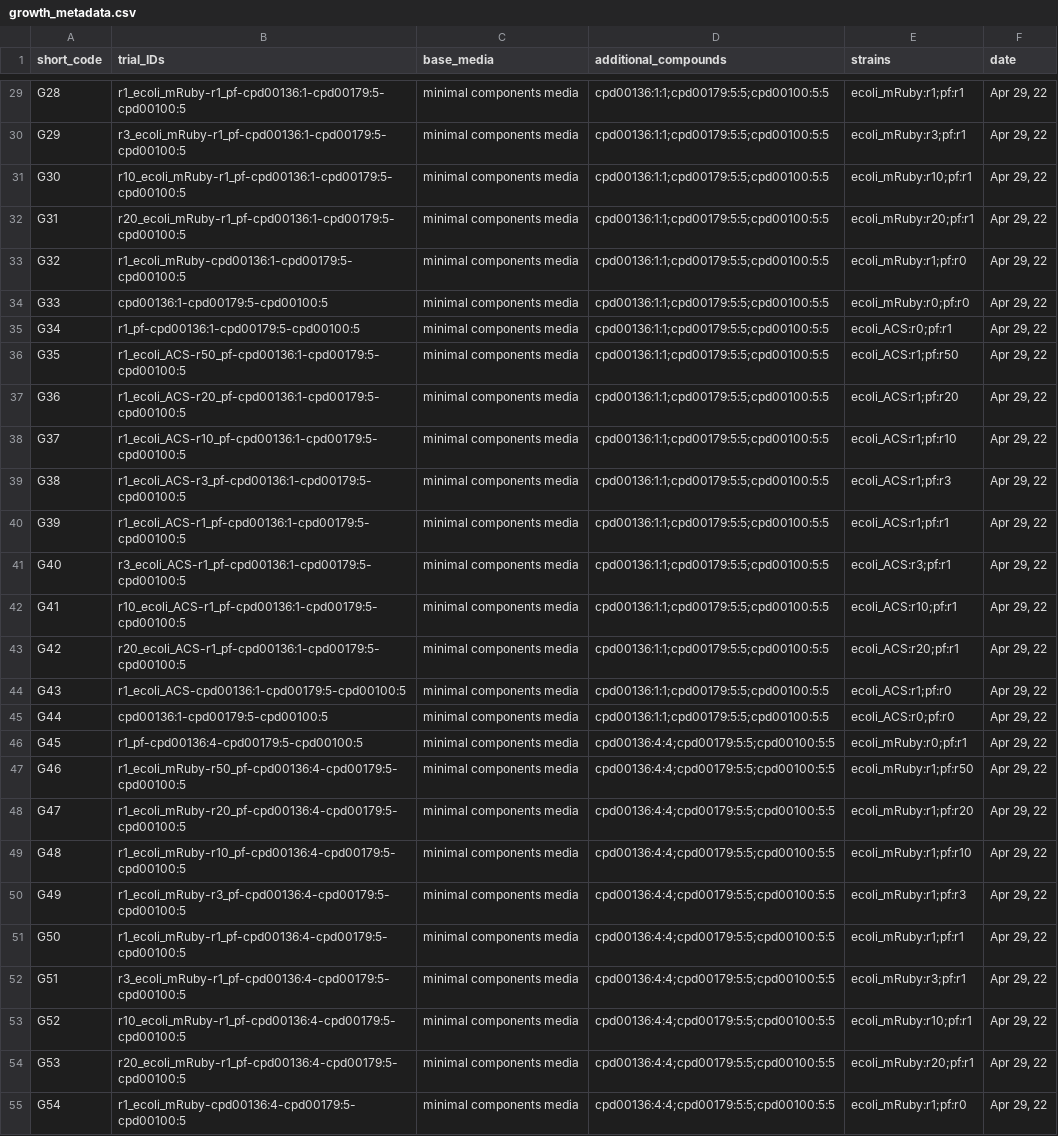
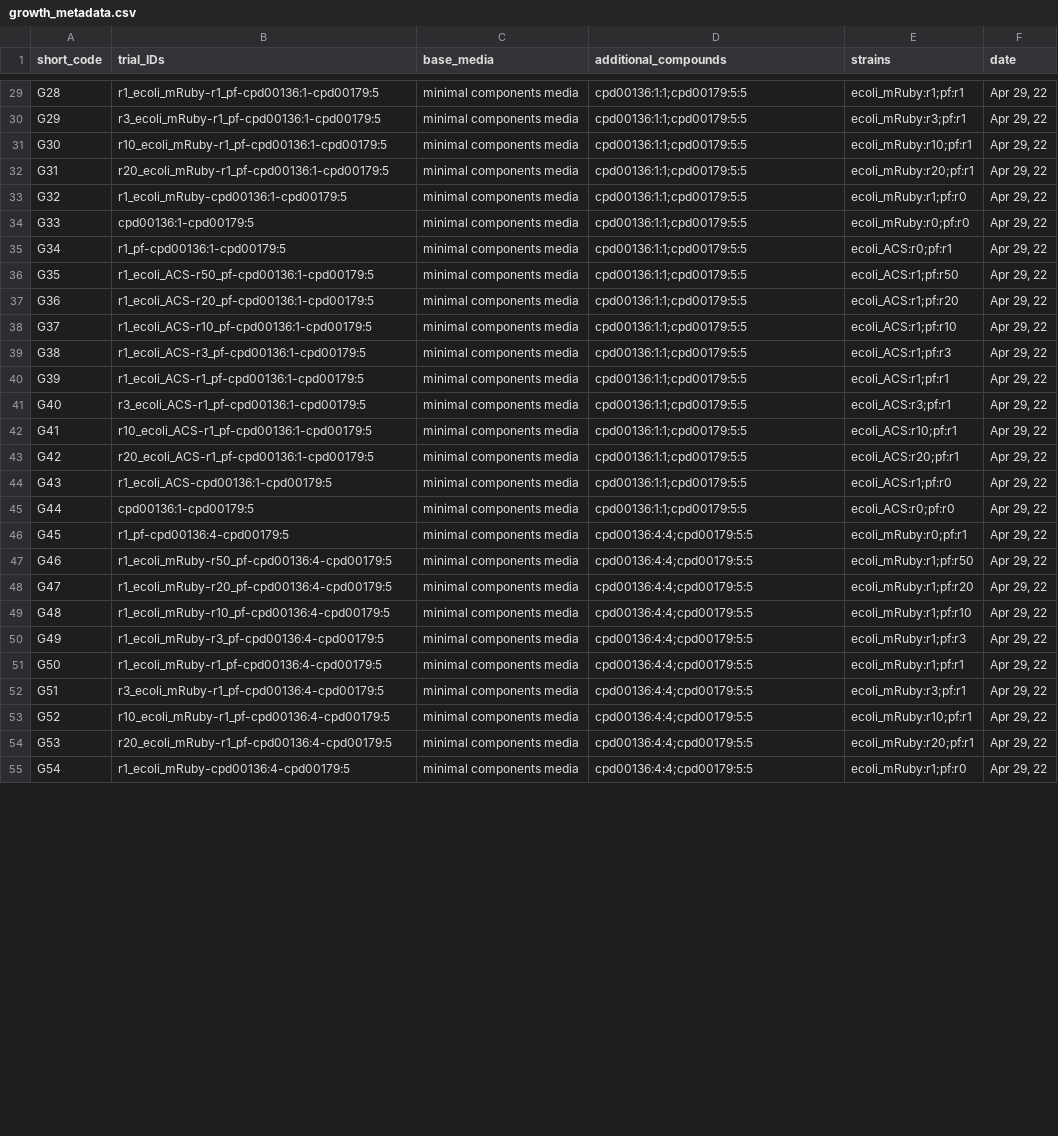
Before and after one commit to ModelSEED/ProjectNotebooks, a CSV file: CommunityModeling/CommPhitting/paper_figures/growth_metadata.csv, drawn as a sheet; only a part is shown, gaps mark what is left out; the diff covers the shown part only; the diff names each change by its address in the sheet, - before the commit and + after, or states it on an @@ line.

```diff
--- a/CommunityModeling/CommPhitting/paper_figures/growth_metadata.csv
+++ b/CommunityModeling/CommPhitting/paper_figures/growth_metadata.csv
-B29 (trial_IDs): r1_ecoli_mRuby-r1_pf-cpd00136:1-cpd00179:5-cpd00100:5
+B29 (trial_IDs): r1_ecoli_mRuby-r1_pf-cpd00136:1-cpd00179:5
-D29:D45 (additional_compounds): cpd00136:1:1;cpd00179:5:5;cpd00100:5:5
+D29:D45 (additional_compounds): cpd00136:1:1;cpd00179:5:5
-B30 (trial_IDs): r3_ecoli_mRuby-r1_pf-cpd00136:1-cpd00179:5-cpd00100:5
+B30 (trial_IDs): r3_ecoli_mRuby-r1_pf-cpd00136:1-cpd00179:5
-B31 (trial_IDs): r10_ecoli_mRuby-r1_pf-cpd00136:1-cpd00179:5-cpd00100:5
+B31 (trial_IDs): r10_ecoli_mRuby-r1_pf-cpd00136:1-cpd00179:5
-B32 (trial_IDs): r20_ecoli_mRuby-r1_pf-cpd00136:1-cpd00179:5-cpd00100:5
+B32 (trial_IDs): r20_ecoli_mRuby-r1_pf-cpd00136:1-cpd00179:5
-B33 (trial_IDs): r1_ecoli_mRuby-cpd00136:1-cpd00179:5-cpd00100:5
+B33 (trial_IDs): r1_ecoli_mRuby-cpd00136:1-cpd00179:5
-B34 (trial_IDs): cpd00136:1-cpd00179:5-cpd00100:5
+B34 (trial_IDs): cpd00136:1-cpd00179:5
-B35 (trial_IDs): r1_pf-cpd00136:1-cpd00179:5-cpd00100:5
+B35 (trial_IDs): r1_pf-cpd00136:1-cpd00179:5
-B36 (trial_IDs): r1_ecoli_ACS-r50_pf-cpd00136:1-cpd00179:5-cpd00100:5
+B36 (trial_IDs): r1_ecoli_ACS-r50_pf-cpd00136:1-cpd00179:5
-B37 (trial_IDs): r1_ecoli_ACS-r20_pf-cpd00136:1-cpd00179:5-cpd00100:5
+B37 (trial_IDs): r1_ecoli_ACS-r20_pf-cpd00136:1-cpd00179:5
-B38 (trial_IDs): r1_ecoli_ACS-r10_pf-cpd00136:1-cpd00179:5-cpd00100:5
+B38 (trial_IDs): r1_ecoli_ACS-r10_pf-cpd00136:1-cpd00179:5
-B39 (trial_IDs): r1_ecoli_ACS-r3_pf-cpd00136:1-cpd00179:5-cpd00100:5
+B39 (trial_IDs): r1_ecoli_ACS-r3_pf-cpd00136:1-cpd00179:5
-B40 (trial_IDs): r1_ecoli_ACS-r1_pf-cpd00136:1-cpd00179:5-cpd00100:5
+B40 (trial_IDs): r1_ecoli_ACS-r1_pf-cpd00136:1-cpd00179:5
-B41 (trial_IDs): r3_ecoli_ACS-r1_pf-cpd00136:1-cpd00179:5-cpd00100:5
+B41 (trial_IDs): r3_ecoli_ACS-r1_pf-cpd00136:1-cpd00179:5
-B42 (trial_IDs): r10_ecoli_ACS-r1_pf-cpd00136:1-cpd00179:5-cpd00100:5
+B42 (trial_IDs): r10_ecoli_ACS-r1_pf-cpd00136:1-cpd00179:5
-B43 (trial_IDs): r20_ecoli_ACS-r1_pf-cpd00136:1-cpd00179:5-cpd00100:5
+B43 (trial_IDs): r20_ecoli_ACS-r1_pf-cpd00136:1-cpd00179:5
-B44 (trial_IDs): r1_ecoli_ACS-cpd00136:1-cpd00179:5-cpd00100:5
+B44 (trial_IDs): r1_ecoli_ACS-cpd00136:1-cpd00179:5
-B45 (trial_IDs): cpd00136:1-cpd00179:5-cpd00100:5
+B45 (trial_IDs): cpd00136:1-cpd00179:5
-B46 (trial_IDs): r1_pf-cpd00136:4-cpd00179:5-cpd00100:5
+B46 (trial_IDs): r1_pf-cpd00136:4-cpd00179:5
-D46:D55 (additional_compounds): cpd00136:4:4;cpd00179:5:5;cpd00100:5:5
+D46:D55 (additional_compounds): cpd00136:4:4;cpd00179:5:5
-B47 (trial_IDs): r1_ecoli_mRuby-r50_pf-cpd00136:4-cpd00179:5-cpd00100:5
+B47 (trial_IDs): r1_ecoli_mRuby-r50_pf-cpd00136:4-cpd00179:5
-B48 (trial_IDs): r1_ecoli_mRuby-r20_pf-cpd00136:4-cpd00179:5-cpd00100:5
+B48 (trial_IDs): r1_ecoli_mRuby-r20_pf-cpd00136:4-cpd00179:5
-B49 (trial_IDs): r1_ecoli_mRuby-r10_pf-cpd00136:4-cpd00179:5-cpd00100:5
+B49 (trial_IDs): r1_ecoli_mRuby-r10_pf-cpd00136:4-cpd00179:5
-B50 (trial_IDs): r1_ecoli_mRuby-r3_pf-cpd00136:4-cpd00179:5-cpd00100:5
+B50 (trial_IDs): r1_ecoli_mRuby-r3_pf-cpd00136:4-cpd00179:5
-B51 (trial_IDs): r1_ecoli_mRuby-r1_pf-cpd00136:4-cpd00179:5-cpd00100:5
+B51 (trial_IDs): r1_ecoli_mRuby-r1_pf-cpd00136:4-cpd00179:5
-B52 (trial_IDs): r3_ecoli_mRuby-r1_pf-cpd00136:4-cpd00179:5-cpd00100:5
+B52 (trial_IDs): r3_ecoli_mRuby-r1_pf-cpd00136:4-cpd00179:5
-B53 (trial_IDs): r10_ecoli_mRuby-r1_pf-cpd00136:4-cpd00179:5-cpd00100:5
+B53 (trial_IDs): r10_ecoli_mRuby-r1_pf-cpd00136:4-cpd00179:5
-B54 (trial_IDs): r20_ecoli_mRuby-r1_pf-cpd00136:4-cpd00179:5-cpd00100:5
+B54 (trial_IDs): r20_ecoli_mRuby-r1_pf-cpd00136:4-cpd00179:5
-B55 (trial_IDs): r1_ecoli_mRuby-cpd00136:4-cpd00179:5-cpd00100:5
+B55 (trial_IDs): r1_ecoli_mRuby-cpd00136:4-cpd00179:5
```
Also changed, not shown: 78 edited cells elsewhere in this file, CommunityModeling/CommPhitting/fluxes.csv, CommunityModeling/CommPhitting/growth_spectra.csv, 17 other files.
